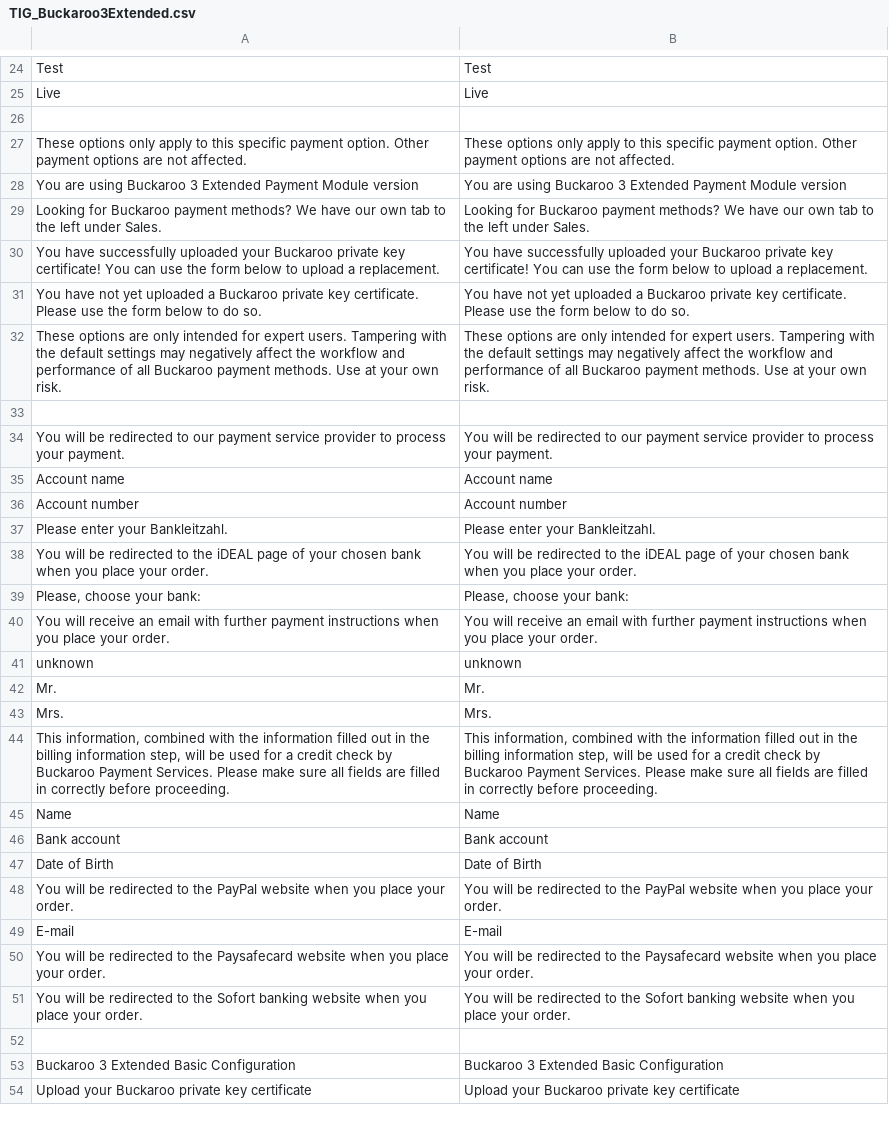
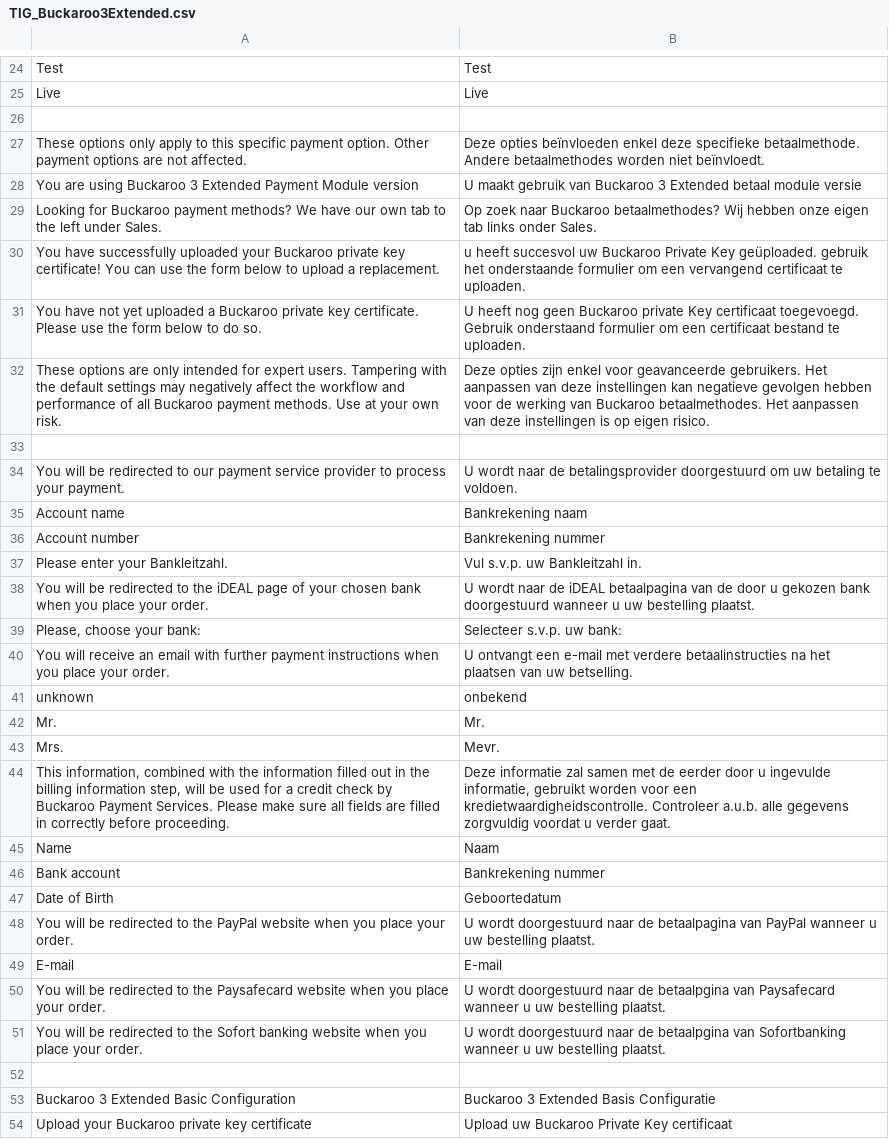
Before and after one commit to tdgroot/buckaroo-magento1, a CSV file: app/locale/nl_NL/TIG_Buckaroo3Extended.csv, drawn as a sheet; only a part is shown, gaps mark what is left out; the diff covers the shown part only; the diff names each change by its address in the sheet, - before the commit and + after, or states it on an @@ line.

```diff
--- a/app/locale/nl_NL/TIG_Buckaroo3Extended.csv
+++ b/app/locale/nl_NL/TIG_Buckaroo3Extended.csv
-B27: These options only apply to this specific payment option. Other payment options are not affected.
+B27: Deze opties beïnvloeden enkel deze specifieke betaalmethode. Andere betaalmethodes worden niet beïnvloedt.
-B28: You are using Buckaroo 3 Extended Payment Module version
+B28: U maakt gebruik van Buckaroo 3 Extended betaal module versie
-B29: Looking for Buckaroo payment methods? We have our own tab to the left under Sales.
+B29: Op zoek naar Buckaroo betaalmethodes? Wij hebben onze eigen tab links onder Sales.
-B30: You have successfully uploaded your Buckaroo private key certificate! You can use the form below to upload a replacement.
+B30: u heeft succesvol uw Buckaroo Private Key geüploaded. gebruik het onderstaande formulier om een vervangend certificaat te uploaden.
-B31: You have not yet uploaded a Buckaroo private key certificate. Please use the form below to do so.
+B31: U heeft nog geen Buckaroo private Key certificaat toegevoegd. Gebruik onderstaand formulier om een certificaat bestand te uploaden.
-B32: These options are only intended for expert users. Tampering with the default settings may negatively affect the workflow and performance of all Buckaroo payment methods. Use at your own risk.
+B32: Deze opties zijn enkel voor geavanceerde gebruikers. Het aanpassen van deze instellingen kan negatieve gevolgen hebben voor de werking van Buckaroo betaalmethodes. Het aanpassen van deze instellingen is op eigen risico.
-B34: You will be redirected to our payment service provider to process your payment.
+B34: U wordt naar de betalingsprovider doorgestuurd om uw betaling te voldoen.
-B35: Account name
+B35: Bankrekening naam
-B36: Account number
+B36: Bankrekening nummer
-B37: Please enter your Bankleitzahl.
+B37: Vul s.v.p. uw Bankleitzahl in.
-B38: You will be redirected to the iDEAL page of your chosen bank when you place your order.
+B38: U wordt naar de iDEAL betaalpagina van de door u gekozen bank doorgestuurd wanneer u uw bestelling plaatst.
-B39: Please, choose your bank:
+B39: Selecteer s.v.p. uw bank:
-B40: You will receive an email with further payment instructions when you place your order.
+B40: U ontvangt een e-mail met verdere betaalinstructies na het plaatsen van uw betselling.
-B41: unknown
+B41: onbekend
-B43: Mrs.
+B43: Mevr.
-B44: This information, combined with the information filled out in the billing information step, will be used for a credit check by Buckaroo Payment Services. Please make sure all fields are filled in correctly before proceeding.
+B44: Deze informatie zal samen met de eerder door u ingevulde informatie, gebruikt worden voor een kredietwaardigheidscontrolle. Controleer a.u.b. alle gegevens zorgvuldig voordat u verder gaat.
-B45: Name
+B45: Naam
-B46: Bank account
+B46: Bankrekening nummer
-B47: Date of Birth
+B47: Geboortedatum
-B48: You will be redirected to the PayPal website when you place your order.
+B48: U wordt doorgestuurd naar de betaalpagina van PayPal wanneer u uw bestelling plaatst.
-B50: You will be redirected to the Paysafecard website when you place your order.
+B50: U wordt doorgestuurd naar de betaalpgina van Paysafecard wanneer u uw bestelling plaatst.
-B51: You will be redirected to the Sofort banking website when you place your order.
+B51: U wordt doorgestuurd naar de betaalpgina van Sofortbanking wanneer u uw bestelling plaatst.
-B53: Buckaroo 3 Extended Basic Configuration
+B53: Buckaroo 3 Extended Basis Configuratie
-B54: Upload your Buckaroo private key certificate
+B54: Upload uw Buckaroo Private Key certificaat
```
Also changed, not shown: 89 edited cells elsewhere in this file, 3 other files.
